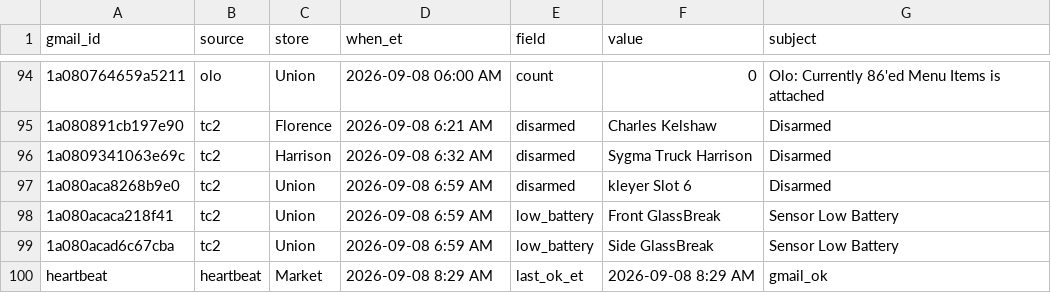
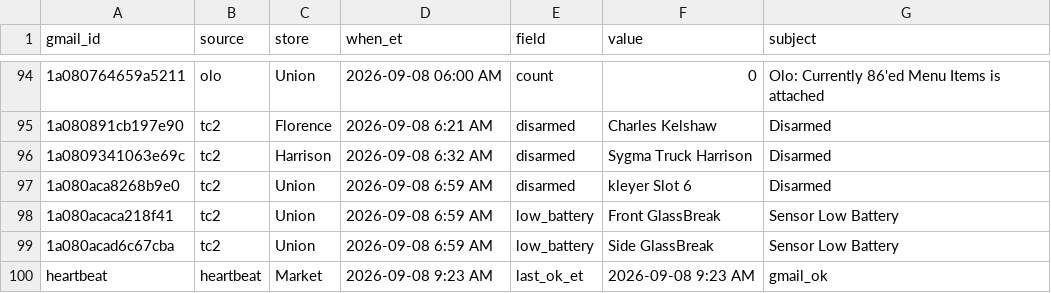
Before and after one commit to SCDashboard/DailyUploads, a CSV file: inbox-drop.csv, drawn as a sheet; only a part is shown, gaps mark what is left out.

Commit message:
heartbeat upsert 2026-09-08 9:23 AM ET; no new mail rows

```diff
--- a/inbox-drop.csv
+++ b/inbox-drop.csv
@@ -99,2 +99,2 @@ gmail_id,source,store,when_et,field,value,subject
 1a080acad6c67cba,tc2,Union,2026-09-08 6:59 AM,low_battery,Side GlassBreak,Sensor Low Battery
-heartbeat,heartbeat,Market,2026-09-08 8:29 AM,last_ok_et,2026-09-08 8:29 AM,gmail_ok
+heartbeat,heartbeat,Market,2026-09-08 9:23 AM,last_ok_et,2026-09-08 9:23 AM,gmail_ok
```
